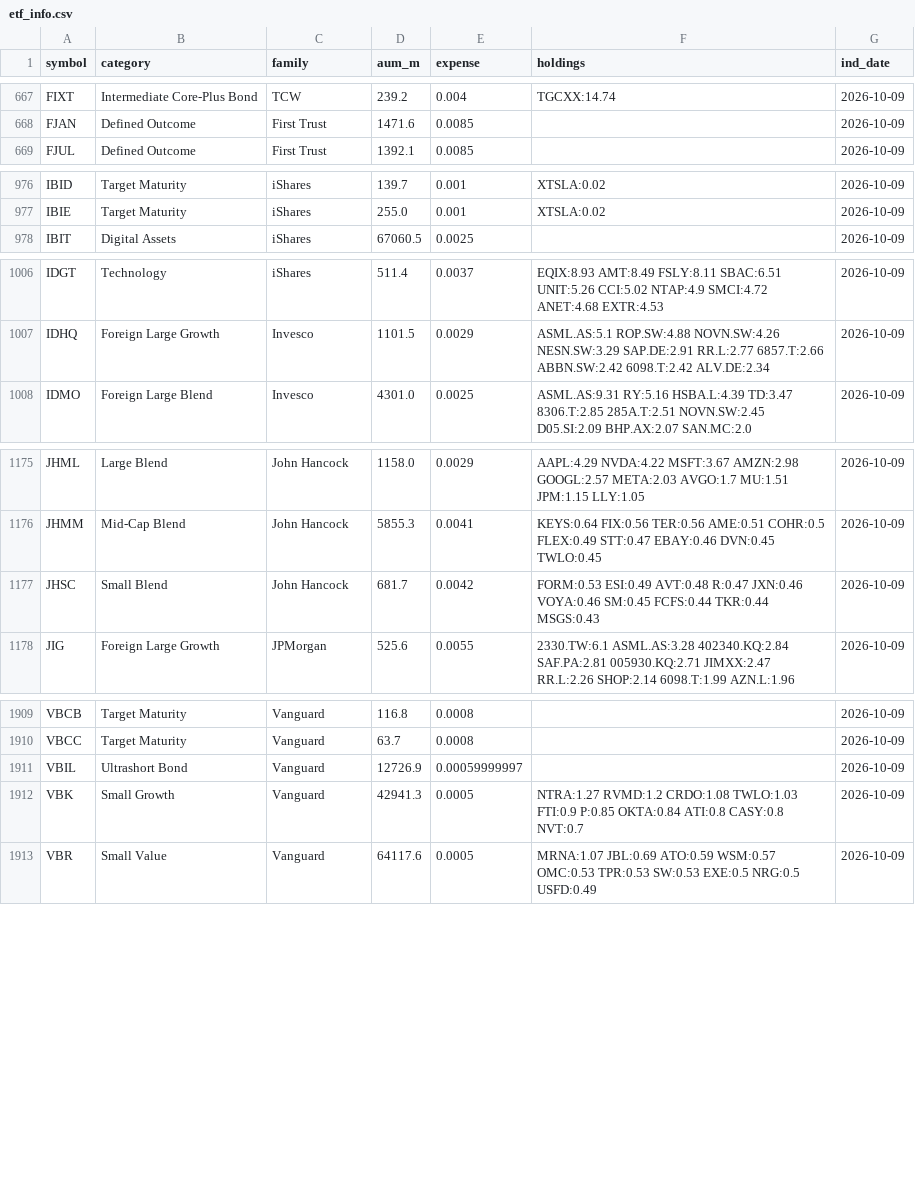
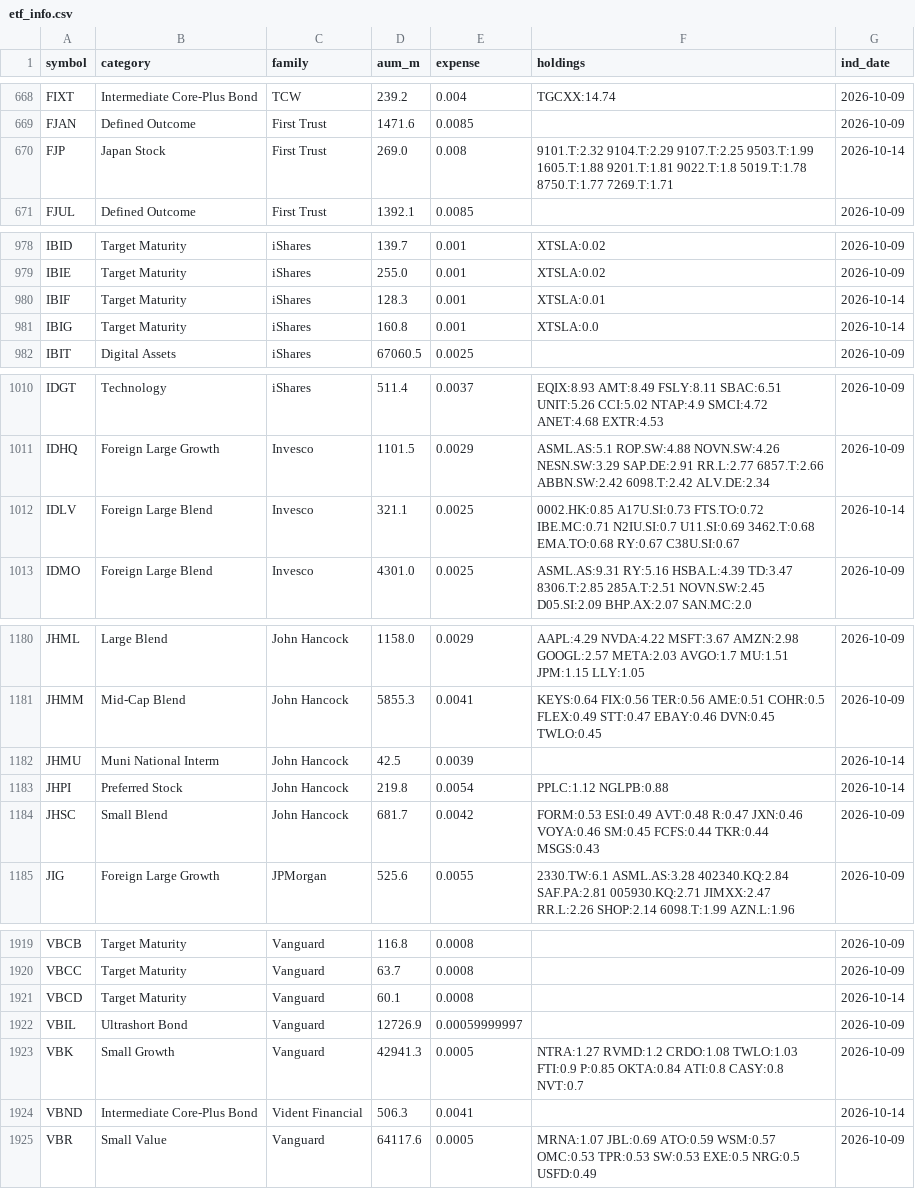
Before and after one commit to hbtipawan/scrn-us, a CSV file: config/etf_info.csv, drawn as a sheet; only a part is shown, gaps mark what is left out; the diff covers the shown part only.

Commit message:
Data update 2026-10-14

```diff
--- a/config/etf_info.csv
+++ b/config/etf_info.csv
@@ -668,2 +669,3 @@ FIXT,Intermediate Core-Plus Bond,TCW,239.2,0.004,TGCXX:14.74,2026-10-09
 FJAN,Defined Outcome,First Trust,1471.6,0.0085,,2026-10-09
+FJP,Japan Stock,First Trust,269.0,0.008,9101.T:2.32 9104.T:2.29 9107.T:2.25 9503.T:1.99 1605.T:1.88 9201.T:1.81 9022.T:1.8 5019.T:1.78 8750.T:1.77 7269.T:1.71,2026-10-14
 FJUL,Defined Outcome,First Trust,1392.1,0.0085,,2026-10-09
@@ -977,2 +979,4 @@ IBID,Target Maturity,iShares,139.7,0.001,XTSLA:0.02,2026-10-09
 IBIE,Target Maturity,iShares,255.0,0.001,XTSLA:0.02,2026-10-09
+IBIF,Target Maturity,iShares,128.3,0.001,XTSLA:0.01,2026-10-14
+IBIG,Target Maturity,iShares,160.8,0.001,XTSLA:0.0,2026-10-14
 IBIT,Digital Assets,iShares,67060.5,0.0025,,2026-10-09
@@ -1007,2 +1011,3 @@ IDGT,Technology,iShares,511.4,0.0037,EQIX:8.93 AMT:8.49 FSLY:8.11 SBAC:6.51 UNIT
 IDHQ,Foreign Large Growth,Invesco,1101.5,0.0029,ASML.AS:5.1 ROP.SW:4.88 NOVN.SW:4.26 NESN.SW:3.29 SAP.DE:2.91 RR.L:2.77 6857.T:2.66 ABBN.SW:2.42 6098.T:2.42 ALV.DE:2.34,2026-10-09
+IDLV,Foreign Large Blend,Invesco,321.1,0.0025,0002.HK:0.85 A17U.SI:0.73 FTS.TO:0.72 IBE.MC:0.71 N2IU.SI:0.7 U11.SI:0.69 3462.T:0.68 EMA.TO:0.68 RY:0.67 C38U.SI:0.67,2026-10-14
 IDMO,Foreign Large Blend,Invesco,4301.0,0.0025,ASML.AS:9.31 RY:5.16 HSBA.L:4.39 TD:3.47 8306.T:2.85 285A.T:2.51 NOVN.SW:2.45 D05.SI:2.09 BHP.AX:2.07 SAN.MC:2.0,2026-10-09
@@ -1176,2 +1181,4 @@ JHML,Large Blend,John Hancock,1158.0,0.0029,AAPL:4.29 NVDA:4.22 MSFT:3.67 AMZN:2
 JHMM,Mid-Cap Blend,John Hancock,5855.3,0.0041,KEYS:0.64 FIX:0.56 TER:0.56 AME:0.51 COHR:0.5 FLEX:0.49 STT:0.47 EBAY:0.46 DVN:0.45 TWLO:0.45,2026-10-09
+JHMU,Muni National Interm,John Hancock,42.5,0.0039,,2026-10-14
+JHPI,Preferred Stock,John Hancock,219.8,0.0054,PPLC:1.12 NGLPB:0.88,2026-10-14
 JHSC,Small Blend,John Hancock,681.7,0.0042,FORM:0.53 ESI:0.49 AVT:0.48 R:0.47 JXN:0.46 VOYA:0.46 SM:0.45 FCFS:0.44 TKR:0.44 MSGS:0.43,2026-10-09
@@ -1910,4 +1920,6 @@ VBCB,Target Maturity,Vanguard,116.8,0.0008,,2026-10-09
 VBCC,Target Maturity,Vanguard,63.7,0.0008,,2026-10-09
+VBCD,Target Maturity,Vanguard,60.1,0.0008,,2026-10-14
 VBIL,Ultrashort Bond,Vanguard,12726.9,0.00059999997,,2026-10-09
 VBK,Small Growth,Vanguard,42941.3,0.0005,NTRA:1.27 RVMD:1.2 CRDO:1.08 TWLO:1.03 FTI:0.9 P:0.85 OKTA:0.84 ATI:0.8 CASY:0.8 NVT:0.7,2026-10-09
+VBND,Intermediate Core-Plus Bond,Vident Financial,506.3,0.0041,,2026-10-14
 VBR,Small Value,Vanguard,64117.6,0.0005,MRNA:1.07 JBL:0.69 ATO:0.59 WSM:0.57 OMC:0.53 TPR:0.53 SW:0.53 EXE:0.5 NRG:0.5 USFD:0.49,2026-10-09
```
Also changed, not shown: 4 added rows elsewhere in this file, config/fund_holdings.csv, config/fund_info.csv, 7 other files.
